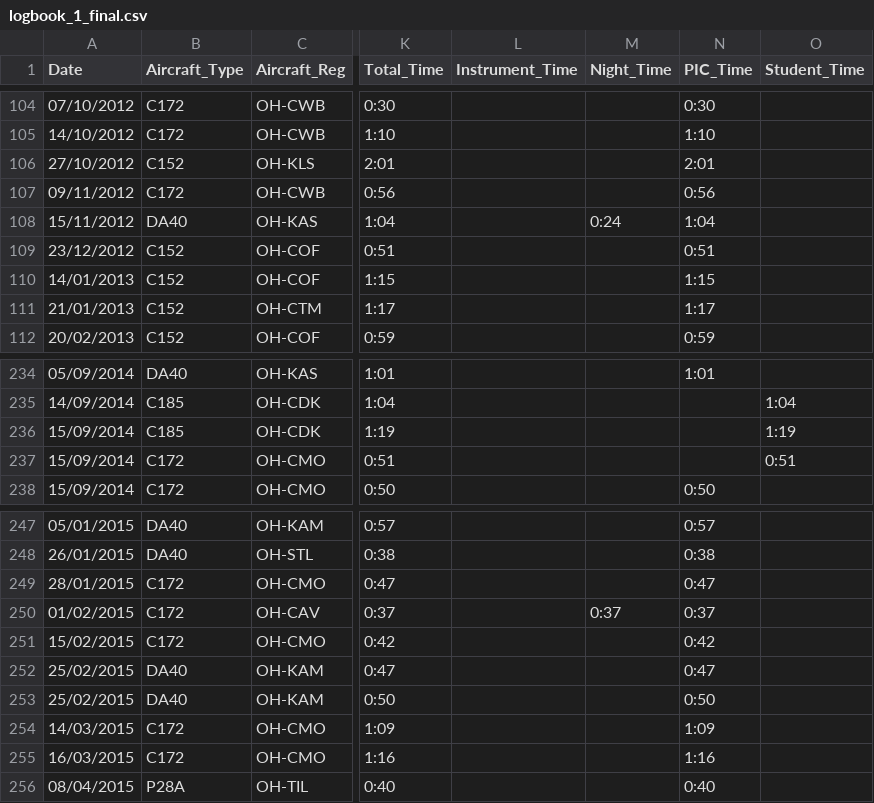
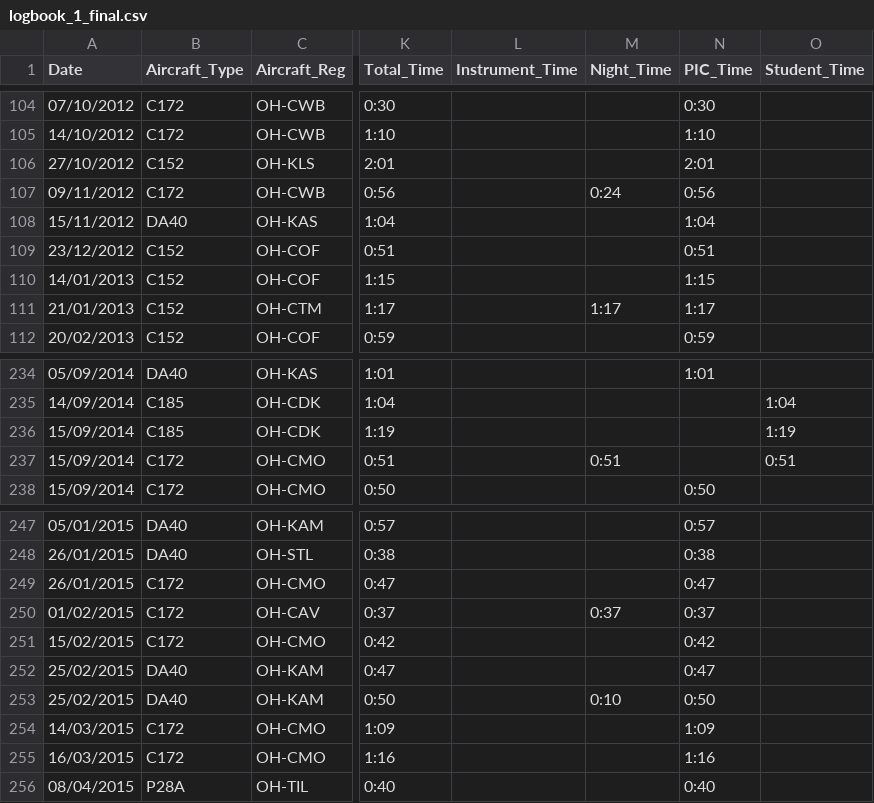
Before and after one commit to ramiayoub-priv/logbook-migration, a CSV file: logbook_1_final.csv, drawn as a sheet; only a part is shown, gaps mark what is left out; the diff names each change by its address in the sheet, - before the commit and + after, or states it on an @@ line.

```diff
--- a/logbook_1_final.csv
+++ b/logbook_1_final.csv
-M107 (Night_Time): (empty)
+M107 (Night_Time): 0:24
-M108 (Night_Time): 0:24
+M108 (Night_Time): (empty)
-M111 (Night_Time): (empty)
+M111 (Night_Time): 1:17
-M237 (Night_Time): (empty)
+M237 (Night_Time): 0:51
-A249 (Date): 28/01/2015
+A249 (Date): 26/01/2015
-M253 (Night_Time): (empty)
+M253 (Night_Time): 0:10
```
Also changed, not shown: 2 other files.
